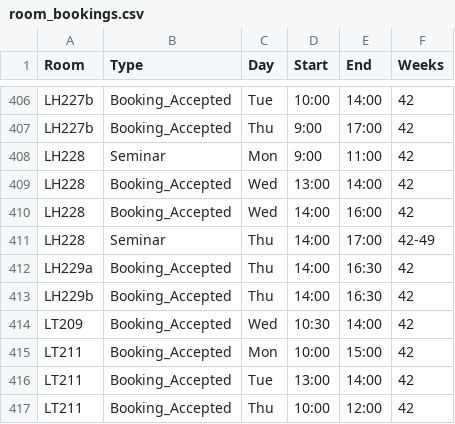
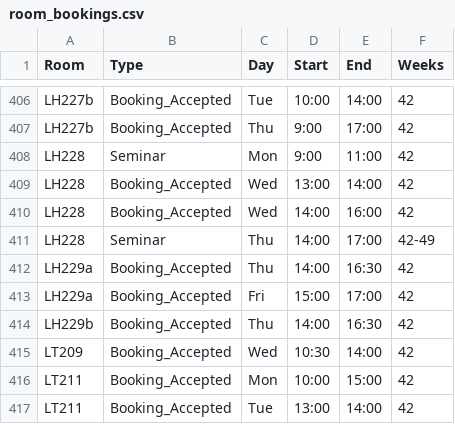
Before and after one commit to JonahMcN/StrathRooms.github.io, a CSV file: data/room_bookings.csv, drawn as a sheet; only a part is shown, gaps mark what is left out; the shorter side is filled out with more unchanged rows.

```diff
--- a/data/room_bookings.csv
+++ b/data/room_bookings.csv
@@ -412,2 +412,3 @@ LH228,Seminar,Thu,14:00,17:00,42-49
 LH229a,Booking_Accepted,Thu,14:00,16:30,42
+LH229a,Booking_Accepted,Fri,15:00,17:00,42
 LH229b,Booking_Accepted,Thu,14:00,16:30,42
```
Also changed, not shown: data/empty_bookings.csv.
